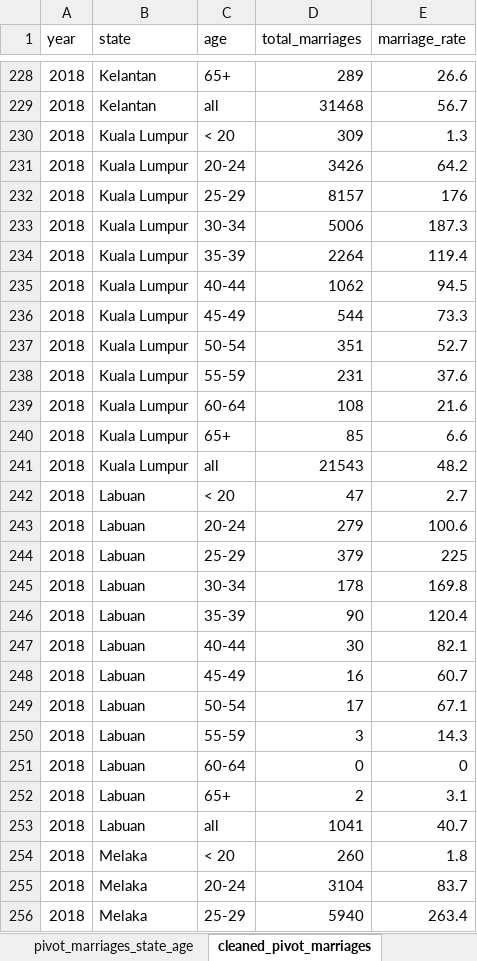
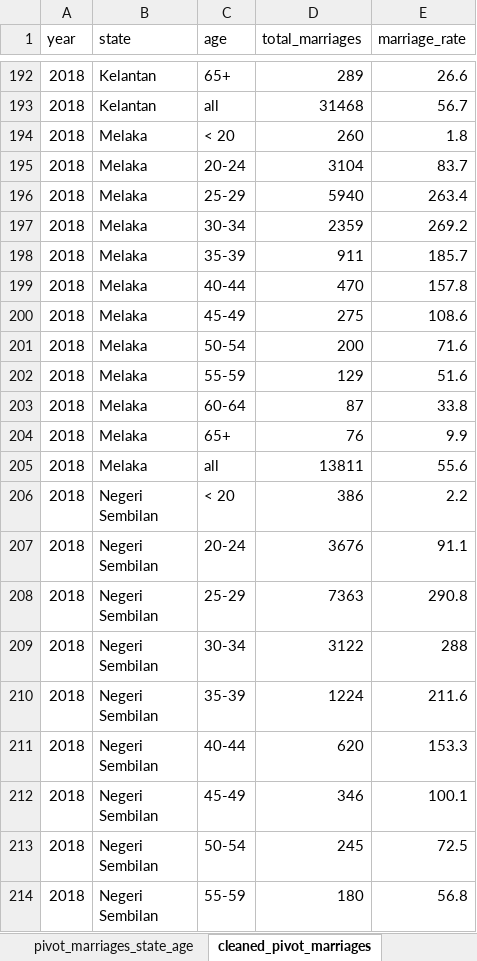
Before and after one commit to ZhengTingLee/3179_Assignment2, an Excel workbook: Cleaned_Data/Excel_Files/marriages_state_age - Cleaned.csv.xlsx, sheet cleaned_pivot_marriages, drawn as a sheet; only a part is shown, gaps mark what is left out; the shorter side is filled out with more unchanged rows; values as stored, in another font and other column widths than the file's, no borders; the diff covers the shown part only; the diff names each change by its address in the sheet, - before the commit and + after, or states it on an @@ line.

Commit message:
Included the newest version of cleaned datasets

```diff
--- a/Cleaned_Data/Excel_Files/marriages_state_age - Cleaned.csv.xlsx (sheet cleaned_pivot_marriages)
+++ b/Cleaned_Data/Excel_Files/marriages_state_age - Cleaned.csv.xlsx (sheet cleaned_pivot_marriages)
-row 230: 2018 | Kuala Lumpur | < 20 | 309 | 1.3
-row 231: 2018 | Kuala Lumpur | 20-24 | 3426 | 64.2
-row 232: 2018 | Kuala Lumpur | 25-29 | 8157 | 176
-row 233: 2018 | Kuala Lumpur | 30-34 | 5006 | 187.3
-row 234: 2018 | Kuala Lumpur | 35-39 | 2264 | 119.4
-row 235: 2018 | Kuala Lumpur | 40-44 | 1062 | 94.5
-row 236: 2018 | Kuala Lumpur | 45-49 | 544 | 73.3
-row 237: 2018 | Kuala Lumpur | 50-54 | 351 | 52.7
-row 238: 2018 | Kuala Lumpur | 55-59 | 231 | 37.6
-row 239: 2018 | Kuala Lumpur | 60-64 | 108 | 21.6
-row 240: 2018 | Kuala Lumpur | 65+ | 85 | 6.6
-row 241: 2018 | Kuala Lumpur | all | 21543 | 48.2
-row 242: 2018 | Labuan | < 20 | 47 | 2.7
-row 243: 2018 | Labuan | 20-24 | 279 | 100.6
-row 244: 2018 | Labuan | 25-29 | 379 | 225
-row 245: 2018 | Labuan | 30-34 | 178 | 169.8
-row 246: 2018 | Labuan | 35-39 | 90 | 120.4
-row 247: 2018 | Labuan | 40-44 | 30 | 82.1
-row 248: 2018 | Labuan | 45-49 | 16 | 60.7
-row 249: 2018 | Labuan | 50-54 | 17 | 67.1
-row 250: 2018 | Labuan | 55-59 | 3 | 14.3
-row 251: 2018 | Labuan | 60-64 | 0 | 0
-row 252: 2018 | Labuan | 65+ | 2 | 3.1
-row 253: 2018 | Labuan | all | 1041 | 40.7
```
Also changed, not shown: 192 removed rows elsewhere in this sheet, sheet marriages_state_age_cleaned, sheet pivot_marriages_state_age, Cleaned_Data/Excel_Files/birth_state - Cleaned.csv.xlsx, 2 other files.
